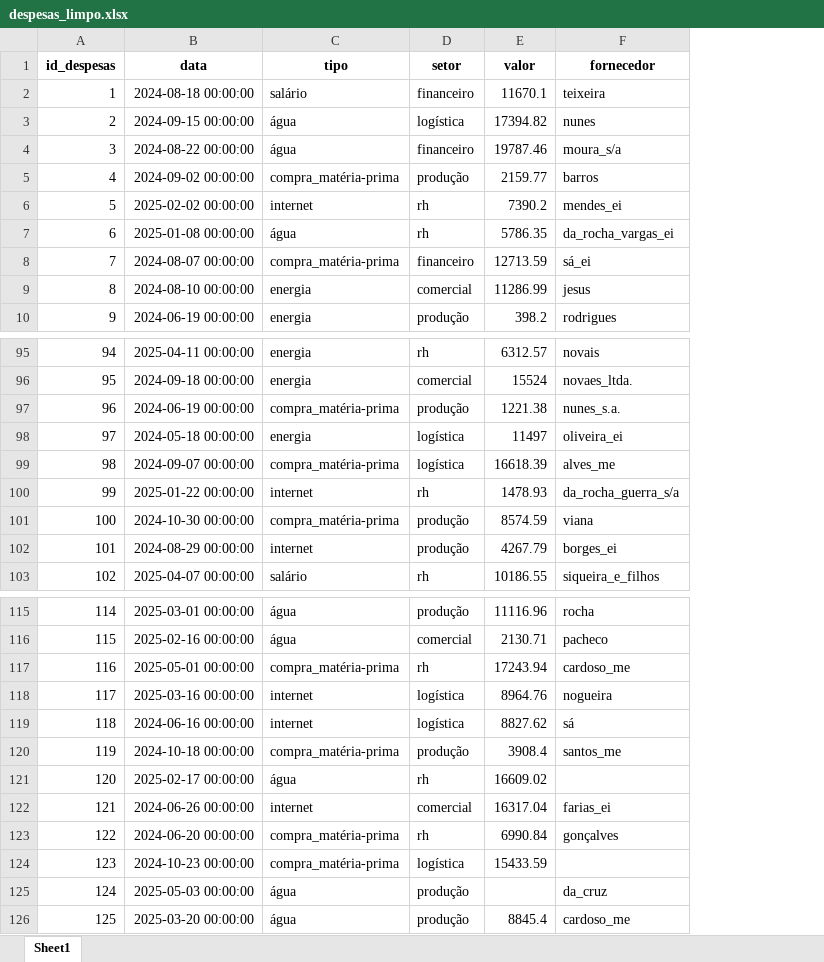
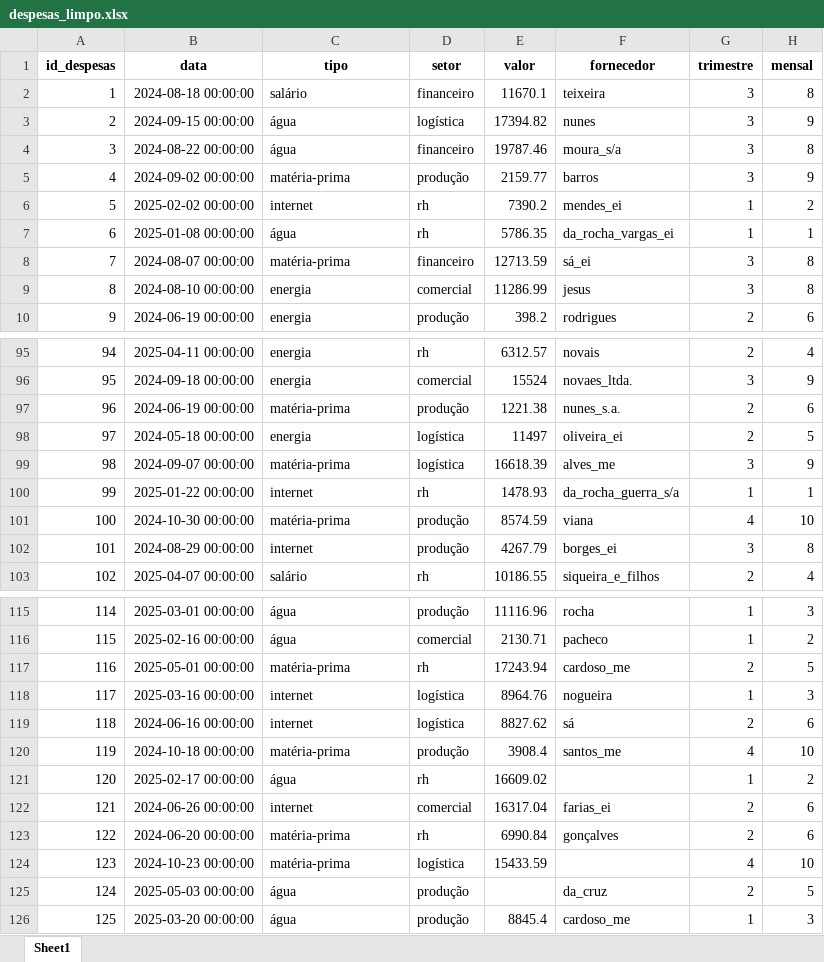
Before and after one commit to joaopbg06/hackton_exercicio, an Excel workbook: limpo/despesas_limpo.xlsx, sheet Sheet1, drawn as a sheet; only a part is shown, gaps mark what is left out; values as stored, in another font and other column widths than the file's, no borders; the diff covers the shown part only; the diff names each change by its address in the sheet, - before the commit and + after, or states it on an @@ line.

```diff
--- a/limpo/despesas_limpo.xlsx (sheet Sheet1)
+++ b/limpo/despesas_limpo.xlsx (sheet Sheet1)
+column G (trimestre), rows 2-10: 3 | 3 | 3 | 3 | 1 | 1 | 3 | 3 | 2; rows 95-103: 2 | 3 | 2 | 2 | 3 | 1 | 4 | 3 | 2; rows 115-126: 1 | 1 | 2 | 1 | 2 | 4 | 1 | 2 | 2 | 4 | 2 | 1
+column H (mensal), rows 2-10: 8 | 9 | 8 | 9 | 2 | 1 | 8 | 8 | 6; rows 95-103: 4 | 9 | 6 | 5 | 9 | 1 | 10 | 8 | 4; rows 115-126: 3 | 2 | 5 | 3 | 6 | 10 | 2 | 6 | 6 | 10 | 5 | 3
-C5 (tipo): compra_matéria-prima
+C5 (tipo): matéria-prima
-C8 (tipo): compra_matéria-prima
+C8 (tipo): matéria-prima
-C97 (tipo): compra_matéria-prima
+C97 (tipo): matéria-prima
-C99 (tipo): compra_matéria-prima
+C99 (tipo): matéria-prima
-C101 (tipo): compra_matéria-prima
+C101 (tipo): matéria-prima
-C117 (tipo): compra_matéria-prima
+C117 (tipo): matéria-prima
-C120 (tipo): compra_matéria-prima
+C120 (tipo): matéria-prima
-C123:C124 (tipo): compra_matéria-prima
+C123:C124 (tipo): matéria-prima
```
Also changed, not shown: 28 edited cells elsewhere in this sheet, limpo/orcamentos_limpo.xlsx, 3 other files.
